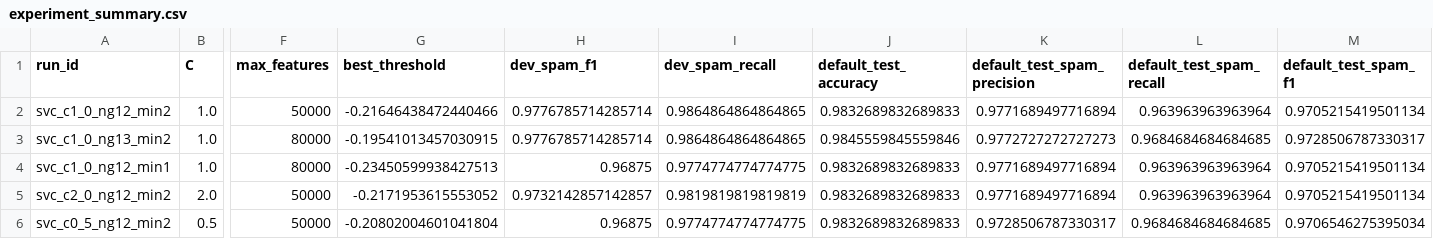
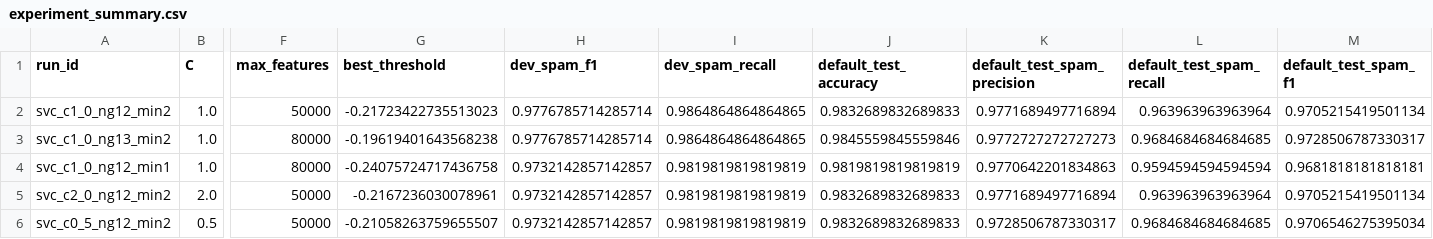
Before and after one commit to AIVIETNAM-AIO-TheHien/Spam-Detection, a CSV file: experiments/linear_svc/experiment_summary.csv, drawn as a sheet; only a part is shown, gaps mark what is left out; the diff names each change by its address in the sheet, - before the commit and + after, or states it on an @@ line.

```diff
--- a/experiments/linear_svc/experiment_summary.csv
+++ b/experiments/linear_svc/experiment_summary.csv
-G2 (best_threshold): -0.21646438472440466
+G2 (best_threshold): -0.21723422735513023
-G3 (best_threshold): -0.19541013457030915
+G3 (best_threshold): -0.19619401643568238
-G4 (best_threshold): -0.23450599938427513
+G4 (best_threshold): -0.24075724717436758
-H4 (dev_spam_f1): 0.96875
+H4 (dev_spam_f1): 0.9732142857142857
-I4 (dev_spam_recall): 0.9774774774774775
+I4 (dev_spam_recall): 0.9819819819819819
-J4 (default_test_accuracy): 0.9832689832689833
+J4 (default_test_accuracy): 0.9819819819819819
-K4 (default_test_spam_precision): 0.9771689497716894
+K4 (default_test_spam_precision): 0.9770642201834863
-L4 (default_test_spam_recall): 0.963963963963964
+L4 (default_test_spam_recall): 0.9594594594594594
-M4 (default_test_spam_f1): 0.9705215419501134
+M4 (default_test_spam_f1): 0.9681818181818181
-G5 (best_threshold): -0.2171953615553052
+G5 (best_threshold): -0.2167236030078961
-G6 (best_threshold): -0.20802004601041804
+G6 (best_threshold): -0.21058263759655507
-H6 (dev_spam_f1): 0.96875
+H6 (dev_spam_f1): 0.9732142857142857
-I6 (dev_spam_recall): 0.9774774774774775
+I6 (dev_spam_recall): 0.9819819819819819
```
Also changed, not shown: experiments/linear_svc/runs/svc_c0_5_ng12_min2/error_analysis/prediction_errors.csv, experiments/linear_svc/runs/svc_c1_0_ng12_min1/error_analysis/prediction_errors.csv, 42 other files.
